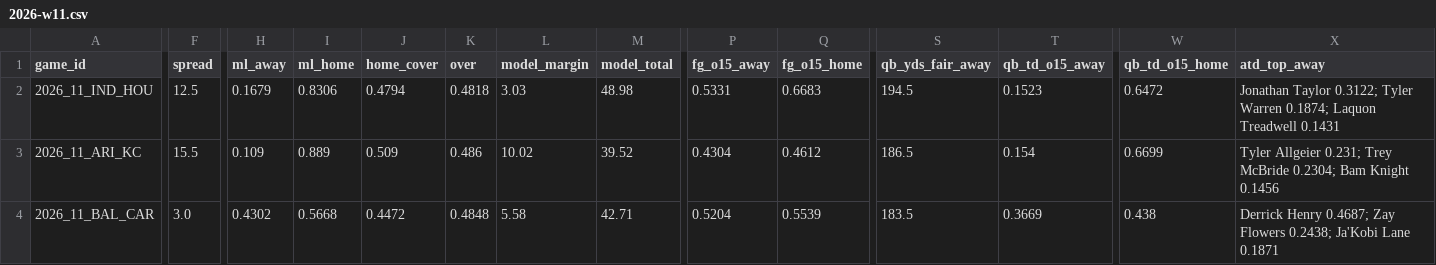
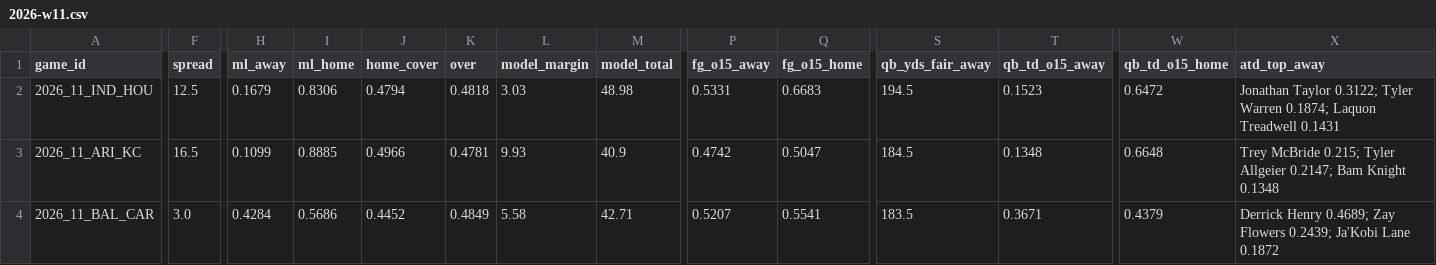
Before and after one commit to Moneyg604/nhl-early-goal, a CSV file: docs/nfl/weeks/2026-w11.csv, drawn as a sheet; only a part is shown, gaps mark what is left out; the diff covers the shown part only; the diff names each change by its address in the sheet, - before the commit and + after, or states it on an @@ line.

```diff
--- a/docs/nfl/weeks/2026-w11.csv
+++ b/docs/nfl/weeks/2026-w11.csv
-F3 (spread): 15.5
+F3 (spread): 16.5
-H3 (ml_away): 0.109
+H3 (ml_away): 0.1099
-I3 (ml_home): 0.889
+I3 (ml_home): 0.8885
-J3 (home_cover): 0.509
+J3 (home_cover): 0.4966
-K3 (over): 0.486
+K3 (over): 0.4781
-L3 (model_margin): 10.02
+L3 (model_margin): 9.93
-M3 (model_total): 39.52
+M3 (model_total): 40.9
-P3 (fg_o15_away): 0.4304
+P3 (fg_o15_away): 0.4742
-Q3 (fg_o15_home): 0.4612
+Q3 (fg_o15_home): 0.5047
-S3 (qb_yds_fair_away): 186.5
+S3 (qb_yds_fair_away): 184.5
-T3 (qb_td_o15_away): 0.154
+T3 (qb_td_o15_away): 0.1348
-W3 (qb_td_o15_home): 0.6699
+W3 (qb_td_o15_home): 0.6648
-X3 (atd_top_away): Tyler Allgeier 0.231; Trey McBride 0.2304; Bam Knight 0.1456
+X3 (atd_top_away): Trey McBride 0.215; Tyler Allgeier 0.2147; Bam Knight 0.1348
-H4 (ml_away): 0.4302
+H4 (ml_away): 0.4284
-I4 (ml_home): 0.5668
+I4 (ml_home): 0.5686
-J4 (home_cover): 0.4472
+J4 (home_cover): 0.4452
-K4 (over): 0.4848
+K4 (over): 0.4849
-P4 (fg_o15_away): 0.5204
+P4 (fg_o15_away): 0.5207
-Q4 (fg_o15_home): 0.5539
+Q4 (fg_o15_home): 0.5541
-T4 (qb_td_o15_away): 0.3669
+T4 (qb_td_o15_away): 0.3671
-W4 (qb_td_o15_home): 0.438
+W4 (qb_td_o15_home): 0.4379
-X4 (atd_top_away): Derrick Henry 0.4687; Zay Flowers 0.2438; Ja'Kobi Lane 0.1871
+X4 (atd_top_away): Derrick Henry 0.4689; Zay Flowers 0.2439; Ja'Kobi Lane 0.1872
```
Also changed, not shown: 111 edited cells elsewhere in this file, docs/nfl/weeks/2026-w12.csv, 15 other files.
